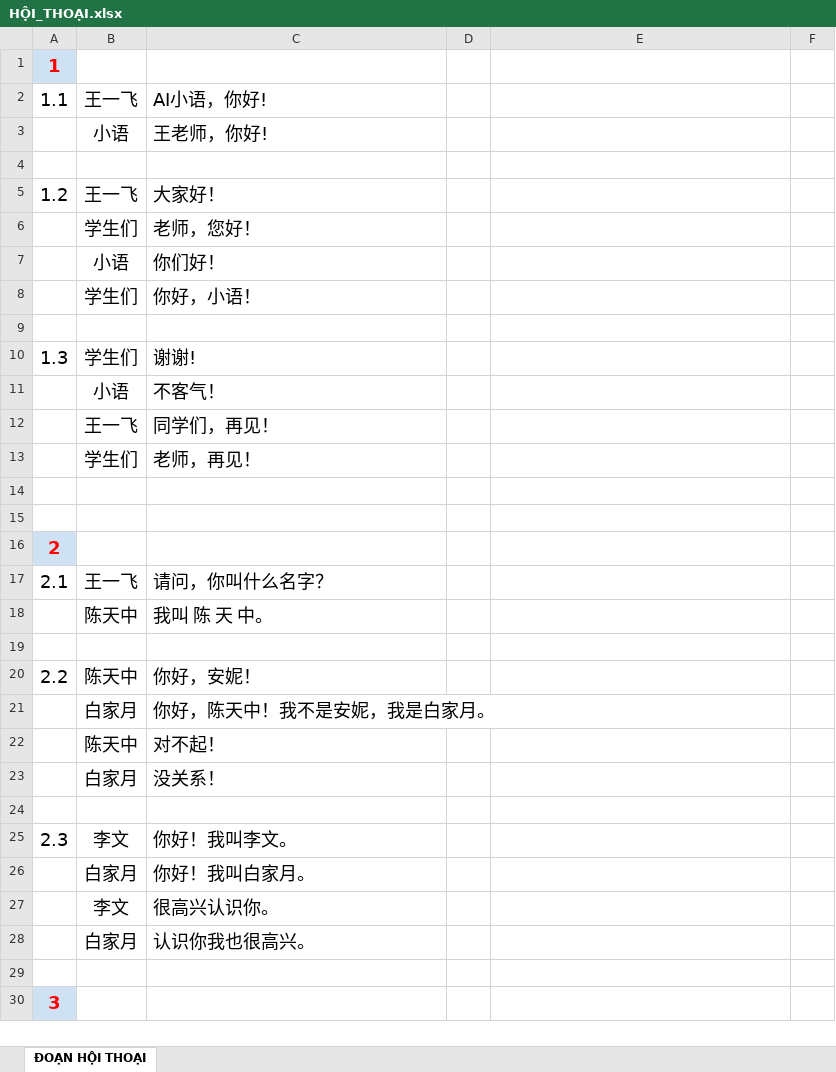
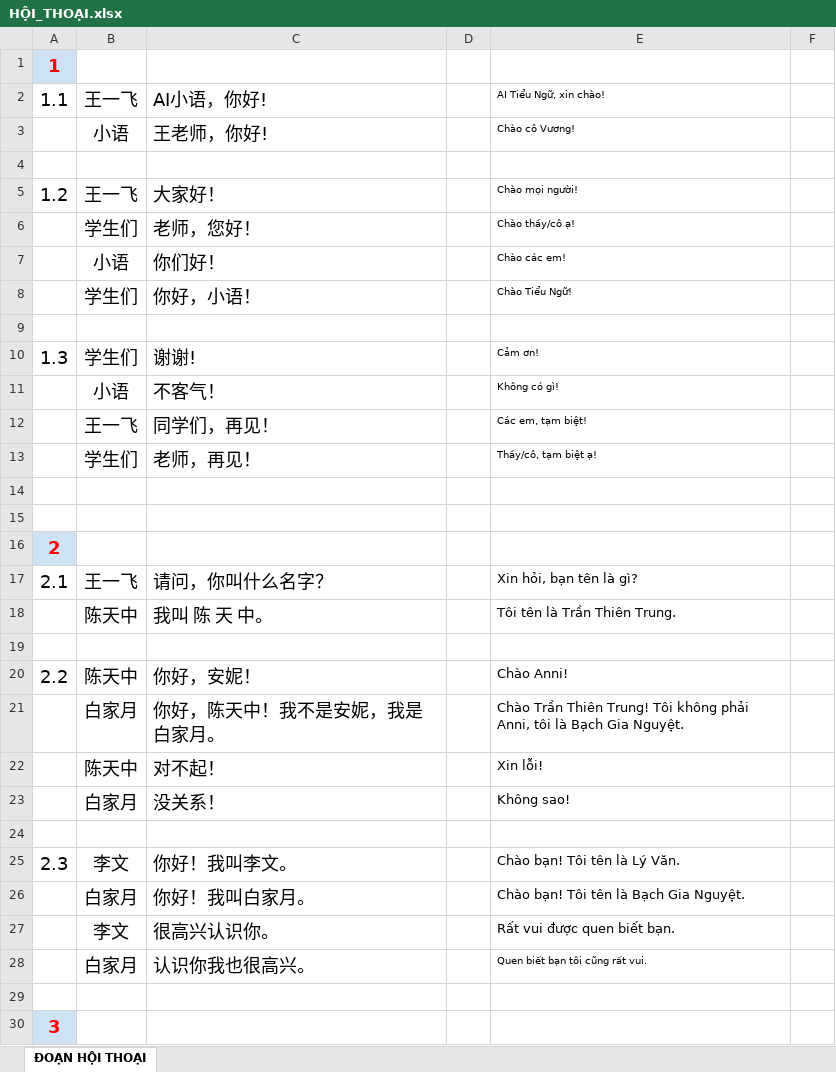
Before and after one commit to huynhtrungtp/LANMEI-FLASHCARD, an Excel workbook: HỘI_THOẠI.xlsx, sheet ĐOẠN HỘI THOẠI, drawn as a sheet; only a part is shown; values as stored, in another font and other column widths than the file's, no borders; the diff covers the shown part only; the diff names each change by its address in the sheet, - before the commit and + after, or states it on an @@ line.

```diff
--- a/HỘI_THOẠI.xlsx (sheet ĐOẠN HỘI THOẠI)
+++ b/HỘI_THOẠI.xlsx (sheet ĐOẠN HỘI THOẠI)
-E2: (empty)
+E2: AI Tiểu Ngữ, xin chào!
-E3: (empty)
+E3: Chào cô Vương!
-E5: (empty)
+E5: Chào mọi người!
-E6: (empty)
+E6: Chào thầy/cô ạ!
-E7: (empty)
+E7: Chào các em!
-E8: (empty)
+E8: Chào Tiểu Ngữ!
-E10: (empty)
+E10: Cảm ơn!
-E11: (empty)
+E11: Không có gì!
-E12: (empty)
+E12: Các em, tạm biệt!
-E13: (empty)
+E13: Thầy/cô, tạm biệt ạ!
-E17: (empty)
+E17: Xin hỏi, bạn tên là gì?
-E18: (empty)
+E18: Tôi tên là Trần Thiên Trung.
-E20: (empty)
+E20: Chào Anni!
-E21: (empty)
+E21: Chào Trần Thiên Trung! Tôi không phải Anni, tôi là Bạch Gia Nguyệt.
-E22: (empty)
+E22: Xin lỗi!
-E23: (empty)
+E23: Không sao!
-E25: (empty)
+E25: Chào bạn! Tôi tên là Lý Văn.
-E26: (empty)
+E26: Chào bạn! Tôi tên là Bạch Gia Nguyệt.
-E27: (empty)
+E27: Rất vui được quen biết bạn.
-E28: (empty)
+E28: Quen biết bạn tôi cũng rất vui.
```
Also changed, not shown: 188 edited cells elsewhere in this sheet, 1 other file.
